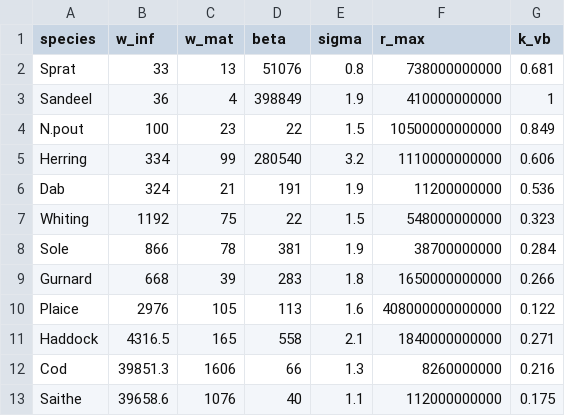
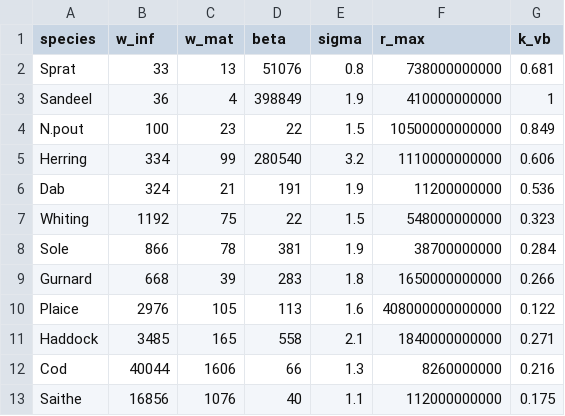
Before and after one commit to cran/mizer, a CSV file: inst/doc/NS_species_params.csv, drawn as a sheet.

```diff
--- a/inst/doc/NS_species_params.csv
+++ b/inst/doc/NS_species_params.csv
@@ -10,4 +10,4 @@ Gurnard,668,39,283,1.8,1650000000000,0.266
 Plaice,2976,105,113,1.6,408000000000000,0.122
-Haddock,4316.5,165,558,2.1,1840000000000,0.271
-Cod,39851.3,1606,66,1.3,8260000000,0.216
-Saithe,39658.6,1076,40,1.1,112000000000,0.175
+Haddock,3485,165,558,2.1,1840000000000,0.271
+Cod,40044,1606,66,1.3,8260000000,0.216
+Saithe,16856,1076,40,1.1,112000000000,0.175
```
Also changed, not shown: vignettes/NS_species_params.csv, 22 other files.
